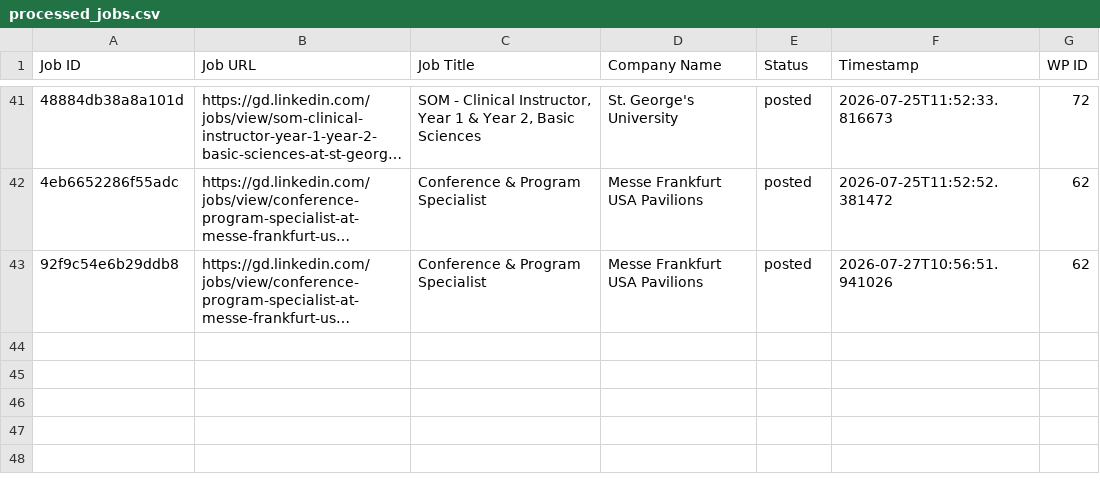
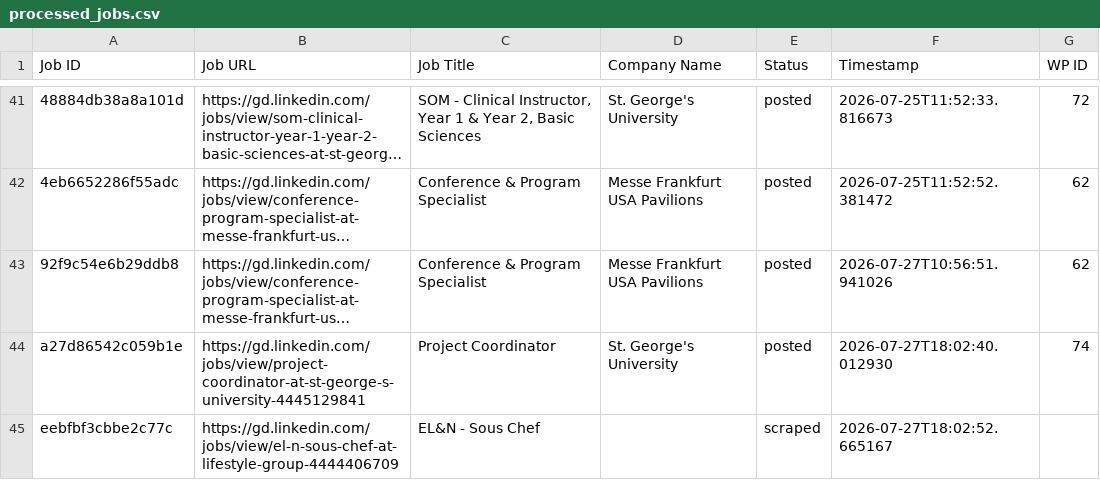
Before and after one commit to innovationinc2000/gd, a CSV file: processed_jobs.csv, drawn as a sheet; only a part is shown, gaps mark what is left out; long unchanged cells end in …; the diff names each change by its address in the sheet, - before the commit and + after, or states it on an @@ line.

```diff
--- a/processed_jobs.csv
+++ b/processed_jobs.csv
+row 44: a27d86542c059b1e | https://gd.linkedin.com/jobs/view/project-coordinator-at-st-george-s-university-4445129841 | Project Coordinator | St. George's University | posted | 2026-07-27T18:02:40.012930 | 74
+row 45: eebfbf3cbbe2c77c | https://gd.linkedin.com/jobs/view/el-n-sous-chef-at-lifestyle-group-4444406709 | EL&N - Sous Chef |  | scraped | 2026-07-27T18:02:52.665167
```
